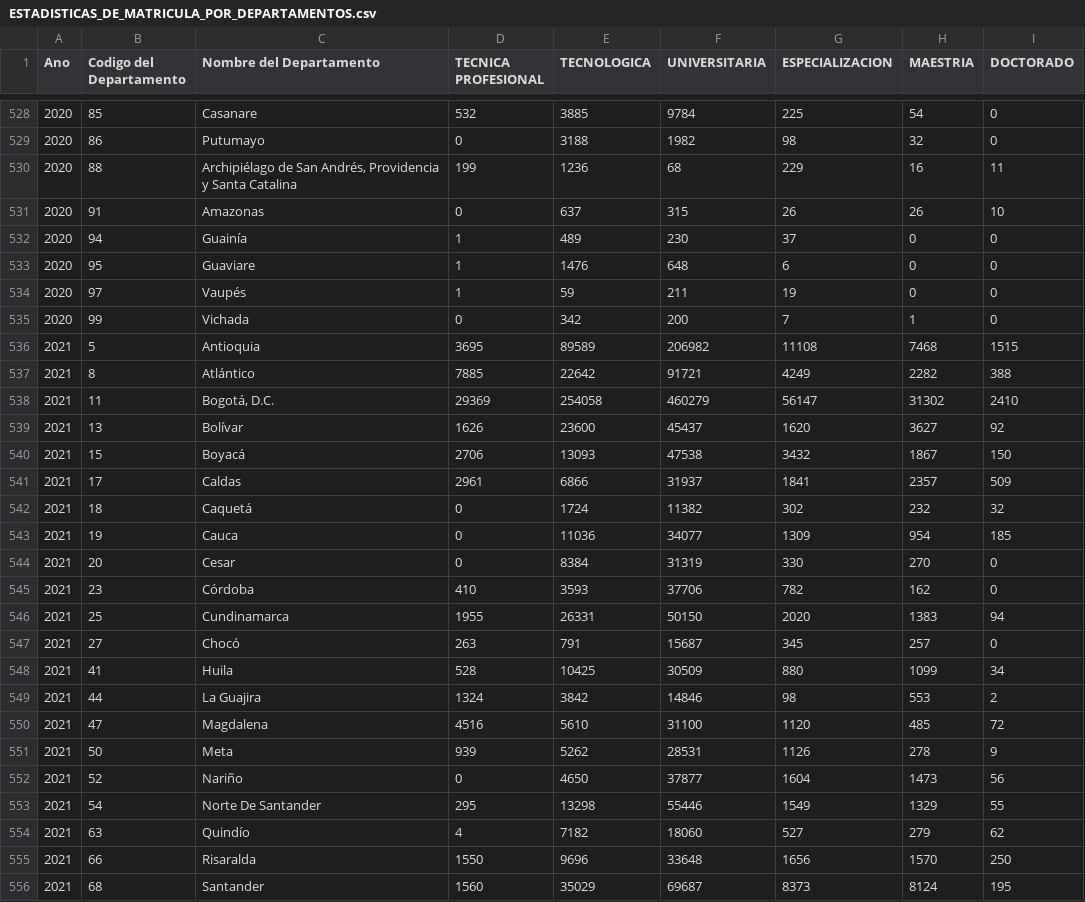
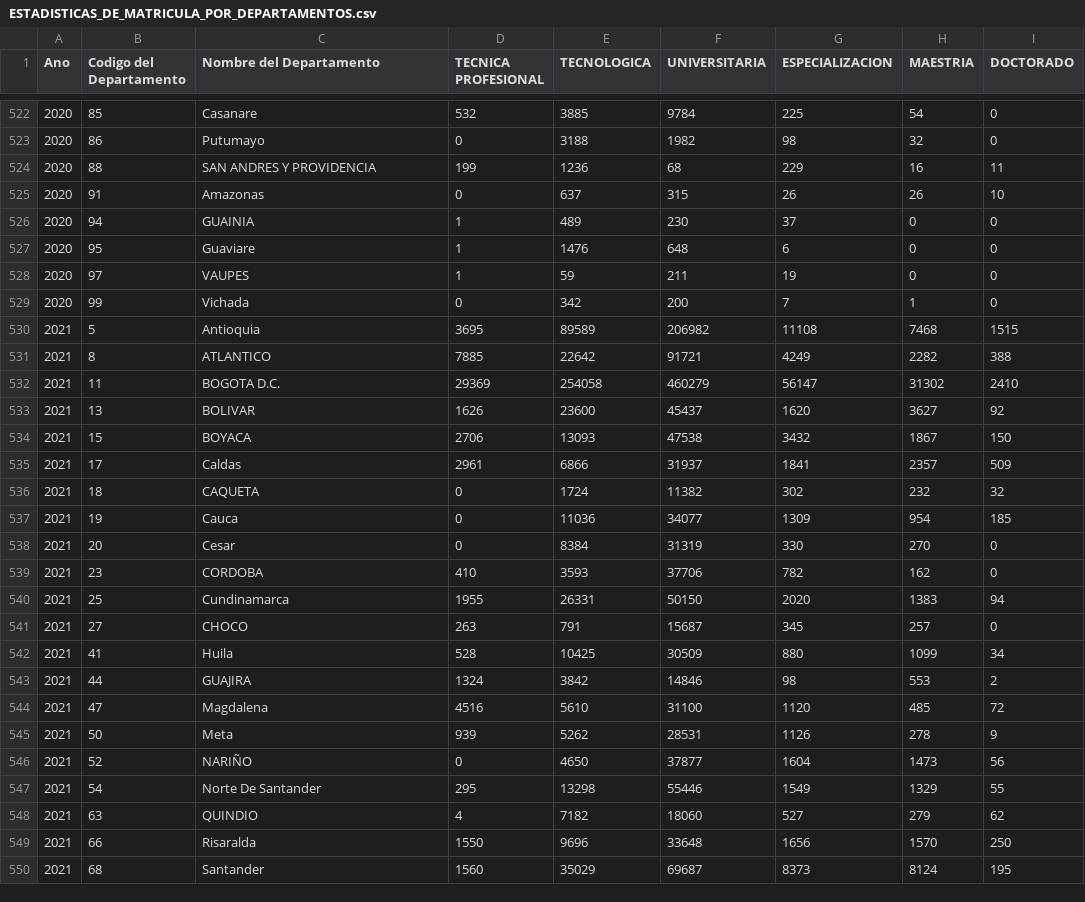
Before and after one commit to kadaroja/ProyNuevasTecnologia, a CSV file: static/datasets/ESTADISTICAS_DE_MATRICULA_POR_DEPARTAMENTOS.csv, drawn as a sheet; only a part is shown, gaps mark what is left out; addresses are those after the commit; the diff covers the shown part only; the diff names each change by its address in the sheet, - before the commit and + after, or states it on an @@ line.

```diff
--- a/static/datasets/ESTADISTICAS_DE_MATRICULA_POR_DEPARTAMENTOS.csv
+++ b/static/datasets/ESTADISTICAS_DE_MATRICULA_POR_DEPARTAMENTOS.csv
-C524 (Nombre del Departamento): Archipiélago de San Andrés, Providencia y Santa Catalina
+C524 (Nombre del Departamento): SAN ANDRES Y PROVIDENCIA
-C526 (Nombre del Departamento): Guainía
+C526 (Nombre del Departamento): GUAINIA
-C528 (Nombre del Departamento): Vaupés
+C528 (Nombre del Departamento): VAUPES
-C531 (Nombre del Departamento): Atlántico
+C531 (Nombre del Departamento): ATLANTICO
-C532 (Nombre del Departamento): Bogotá, D.C.
+C532 (Nombre del Departamento): BOGOTA D.C.
-C533 (Nombre del Departamento): Bolívar
+C533 (Nombre del Departamento): BOLIVAR
-C534 (Nombre del Departamento): Boyacá
+C534 (Nombre del Departamento): BOYACA
-C536 (Nombre del Departamento): Caquetá
+C536 (Nombre del Departamento): CAQUETA
-C539 (Nombre del Departamento): Córdoba
+C539 (Nombre del Departamento): CORDOBA
-C541 (Nombre del Departamento): Chocó
+C541 (Nombre del Departamento): CHOCO
-C543 (Nombre del Departamento): La Guajira
+C543 (Nombre del Departamento): GUAJIRA
-C546 (Nombre del Departamento): Nariño
+C546 (Nombre del Departamento): NARIÑO
-C548 (Nombre del Departamento): Quindío
+C548 (Nombre del Departamento): QUINDIO
```
Also changed, not shown: 6 removed rows and 55 edited cells elsewhere in this file, 4 other files.
